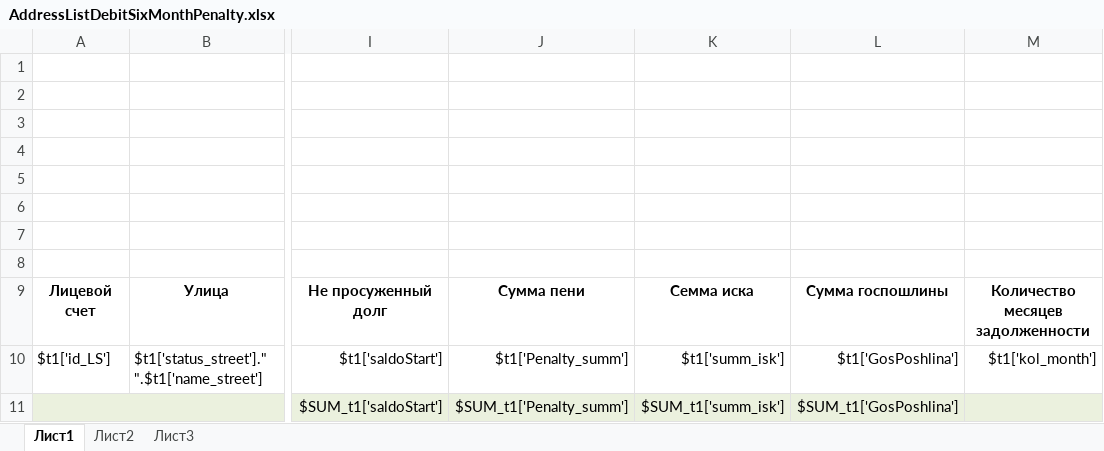
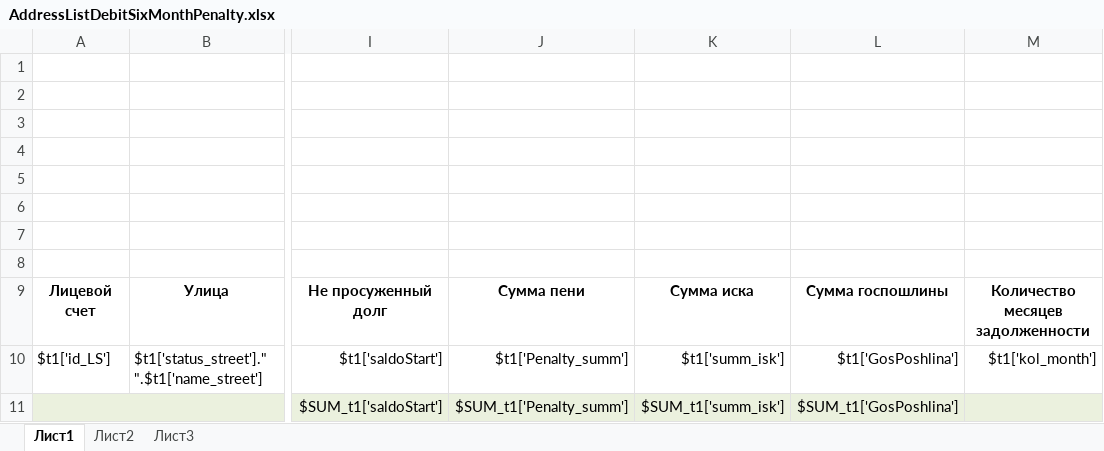
Before and after one commit to ddrsdram/REPORTS, an Excel workbook: Reports/Tribunal/AddressListDebitSixMonthPenalty/AddressListDebitSixMonthPenalty.xlsx, sheet Лист1, drawn as a sheet; only a part is shown, gaps mark what is left out; values as stored, in another font and other column widths than the file's, no borders; the diff names each change by its address in the sheet, - before the commit and + after, or states it on an @@ line.

Commit message:
добавлен AddressListDebitSixMonthPenalty 3

```diff
--- a/Reports/Tribunal/AddressListDebitSixMonthPenalty/AddressListDebitSixMonthPenalty.xlsx (sheet Лист1)
+++ b/Reports/Tribunal/AddressListDebitSixMonthPenalty/AddressListDebitSixMonthPenalty.xlsx (sheet Лист1)
-K9: Семма иска
+K9: Сумма иска
```
